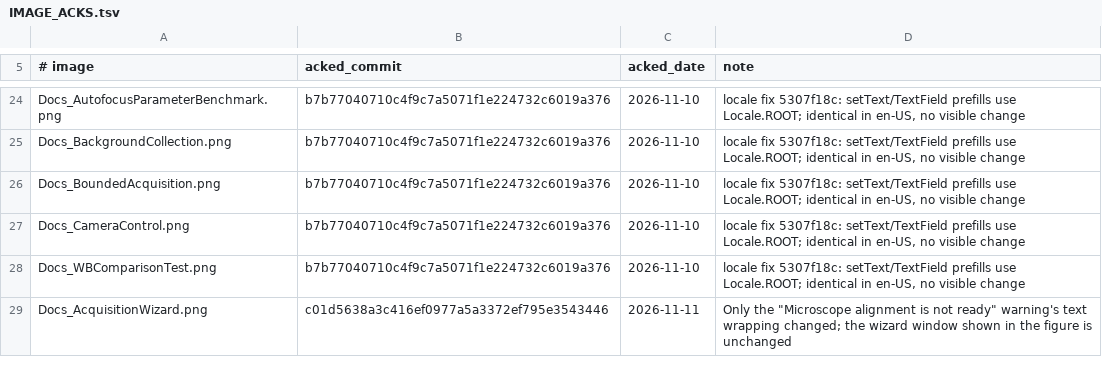
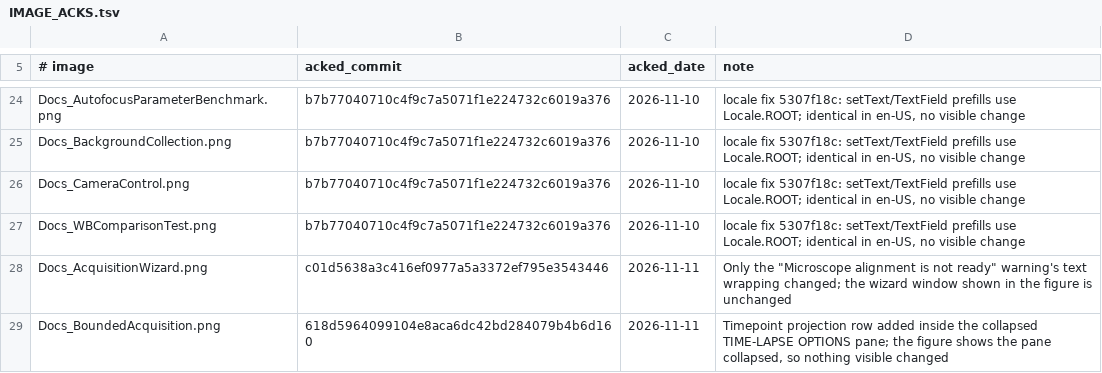
Before and after one commit to uw-loci/qupath-extension-qpsc, a TSV file: documentation/images/IMAGE_ACKS.tsv, drawn as a sheet; only a part is shown, gaps mark what is left out.

```diff
--- a/documentation/images/IMAGE_ACKS.tsv
+++ b/documentation/images/IMAGE_ACKS.tsv
@@ -25,3 +25,2 @@ Docs_AutofocusParameterBenchmark.png	b7b77040710c4f9c7a5071f1e224732c6019a376	20
 Docs_BackgroundCollection.png	b7b77040710c4f9c7a5071f1e224732c6019a376	2026-11-10	locale fix 5307f18c: setText/TextField prefills use Locale.ROOT; identical in en-US, no visible change
-Docs_BoundedAcquisition.png	b7b77040710c4f9c7a5071f1e224732c6019a376	2026-11-10	locale fix 5307f18c: setText/TextField prefills use Locale.ROOT; identical in en-US, no visible change
 Docs_CameraControl.png	b7b77040710c4f9c7a5071f1e224732c6019a376	2026-11-10	locale fix 5307f18c: setText/TextField prefills use Locale.ROOT; identical in en-US, no visible change
@@ -29 +28,2 @@ Docs_WBComparisonTest.png	b7b77040710c4f9c7a5071f1e224732c6019a376	2026-11-10	lo
 Docs_AcquisitionWizard.png	c01d5638a3c416ef0977a5a3372ef795e3543446	2026-11-11	Only the "Microscope alignment is not ready" warning's text wrapping changed; the wizard window shown in the figure is unchanged
+Docs_BoundedAcquisition.png	618d5964099104e8aca6dc42bd284079b4b6d160	2026-11-11	Timepoint projection row added inside the collapsed TIME-LAPSE OPTIONS pane; the figure shows the pane collapsed, so nothing visible changed
```
